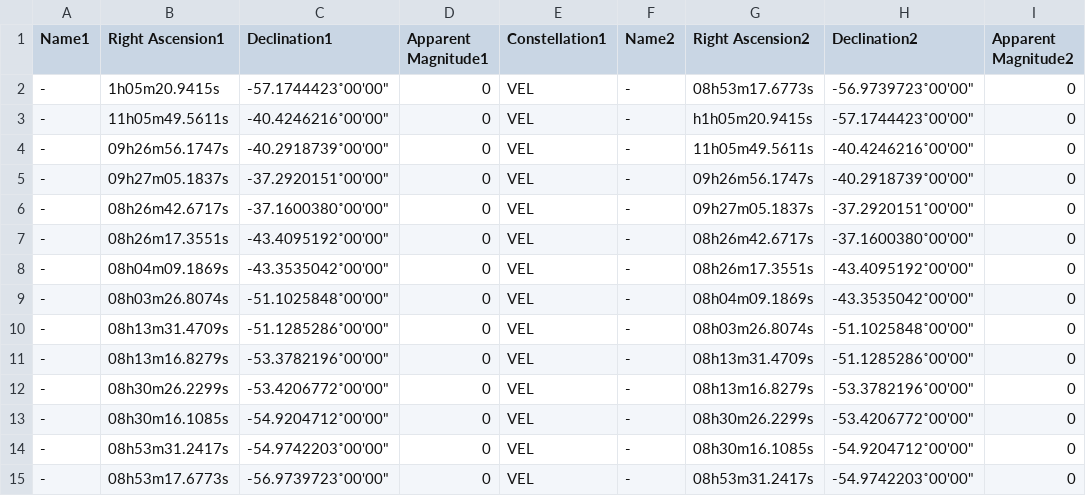
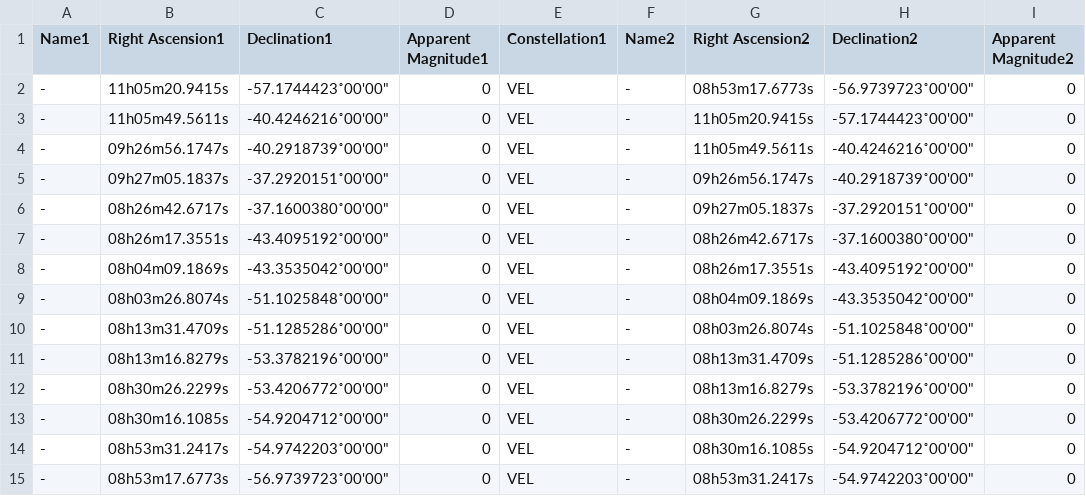
Before and after one commit to BancRoland/Python, a CSV file: constellations/zodiac/constellations/prev/borders/Vela_borders.csv, drawn as a sheet; only a part is shown; the diff names each change by its address in the sheet, - before the commit and + after, or states it on an @@ line.

```diff
--- a/constellations/zodiac/constellations/prev/borders/Vela_borders.csv
+++ b/constellations/zodiac/constellations/prev/borders/Vela_borders.csv
-B2 (Right Ascension1): 1h05m20.9415s
+B2 (Right Ascension1): 11h05m20.9415s
-G3 (Right Ascension2): h1h05m20.9415s
+G3 (Right Ascension2): 11h05m20.9415s
```
Also changed, not shown: constellations/zodiac/constellations/prev/Monoceros.csv, constellations/zodiac/constellations/prev/borders/Octans_borders.csv, 15 other files.
